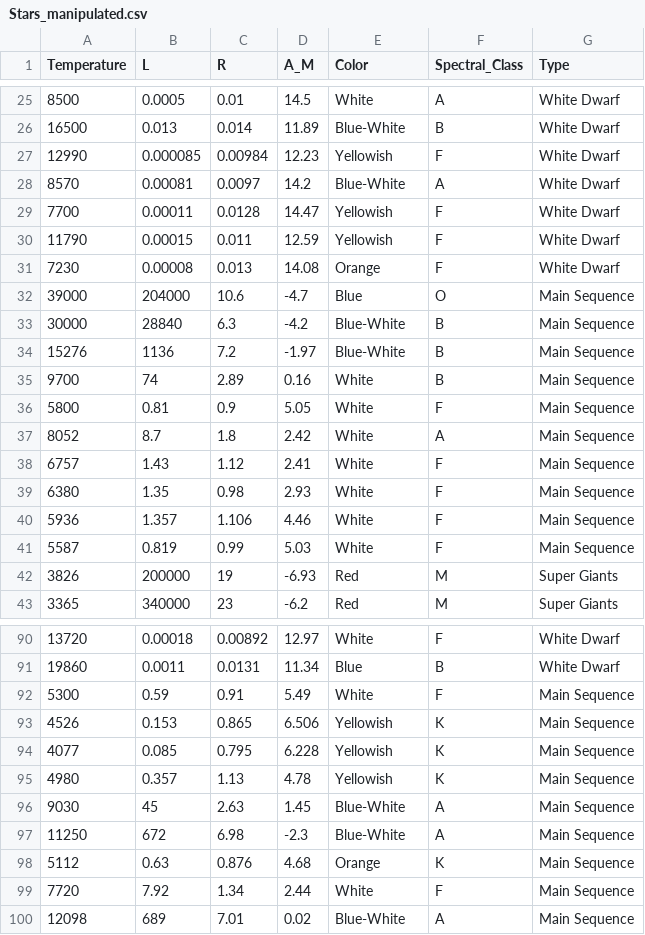
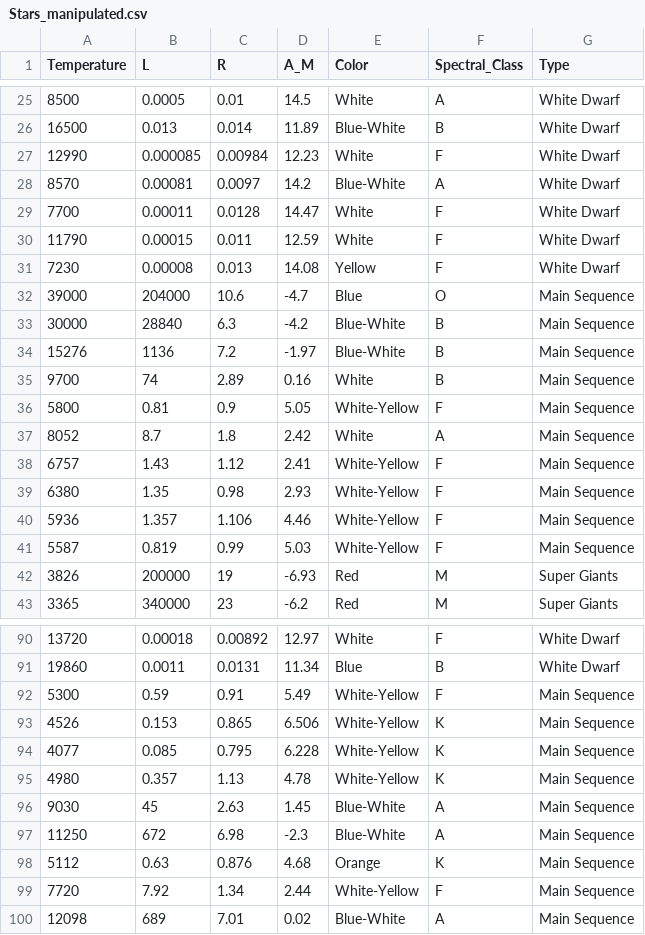
Before and after one commit to riccardomirarchi/nasastarsclassification, a CSV file: Stars_manipulated.csv, drawn as a sheet; only a part is shown, gaps mark what is left out; the diff covers the shown part only.

```diff
--- a/Stars_manipulated.csv
+++ b/Stars_manipulated.csv
@@ -26,7 +26,7 @@ Temperature,L,R,A_M,Color,Spectral_Class,Type
 16500,0.013,0.014,11.89,Blue-White,B,White Dwarf
-12990,0.000085,0.00984,12.23,Yellowish,F,White Dwarf
+12990,0.000085,0.00984,12.23,White,F,White Dwarf
 8570,0.00081,0.0097,14.2,Blue-White,A,White Dwarf
-7700,0.00011,0.0128,14.47,Yellowish,F,White Dwarf
-11790,0.00015,0.011,12.59,Yellowish,F,White Dwarf
-7230,0.00008,0.013,14.08,Orange,F,White Dwarf
+7700,0.00011,0.0128,14.47,White,F,White Dwarf
+11790,0.00015,0.011,12.59,White,F,White Dwarf
+7230,0.00008,0.013,14.08,Yellow,F,White Dwarf
 39000,204000,10.6,-4.7,Blue,O,Main Sequence
@@ -35,8 +35,8 @@ Temperature,L,R,A_M,Color,Spectral_Class,Type
 9700,74,2.89,0.16,White,B,Main Sequence
-5800,0.81,0.9,5.05,White,F,Main Sequence
+5800,0.81,0.9,5.05,White-Yellow,F,Main Sequence
 8052,8.7,1.8,2.42,White,A,Main Sequence
-6757,1.43,1.12,2.41,White,F,Main Sequence
-6380,1.35,0.98,2.93,White,F,Main Sequence
-5936,1.357,1.106,4.46,White,F,Main Sequence
-5587,0.819,0.99,5.03,White,F,Main Sequence
+6757,1.43,1.12,2.41,White-Yellow,F,Main Sequence
+6380,1.35,0.98,2.93,White-Yellow,F,Main Sequence
+5936,1.357,1.106,4.46,White-Yellow,F,Main Sequence
+5587,0.819,0.99,5.03,White-Yellow,F,Main Sequence
 3826,200000,19,-6.93,Red,M,Super Giants
@@ -91,6 +91,6 @@ Temperature,L,R,A_M,Color,Spectral_Class,Type
 19860,0.0011,0.0131,11.34,Blue,B,White Dwarf
-5300,0.59,0.91,5.49,White,F,Main Sequence
-4526,0.153,0.865,6.506,Yellowish,K,Main Sequence
-4077,0.085,0.795,6.228,Yellowish,K,Main Sequence
-4980,0.357,1.13,4.78,Yellowish,K,Main Sequence
+5300,0.59,0.91,5.49,White-Yellow,F,Main Sequence
+4526,0.153,0.865,6.506,White-Yellow,K,Main Sequence
+4077,0.085,0.795,6.228,White-Yellow,K,Main Sequence
+4980,0.357,1.13,4.78,White-Yellow,K,Main Sequence
 9030,45,2.63,1.45,Blue-White,A,Main Sequence
@@ -98,3 +98,3 @@ Temperature,L,R,A_M,Color,Spectral_Class,Type
 5112,0.63,0.876,4.68,Orange,K,Main Sequence
-7720,7.92,1.34,2.44,White,F,Main Sequence
+7720,7.92,1.34,2.44,White-Yellow,F,Main Sequence
 12098,689,7.01,0.02,Blue-White,A,Main Sequence
```
Also changed, not shown: 2 edited cells elsewhere in this file, 2 other files.
